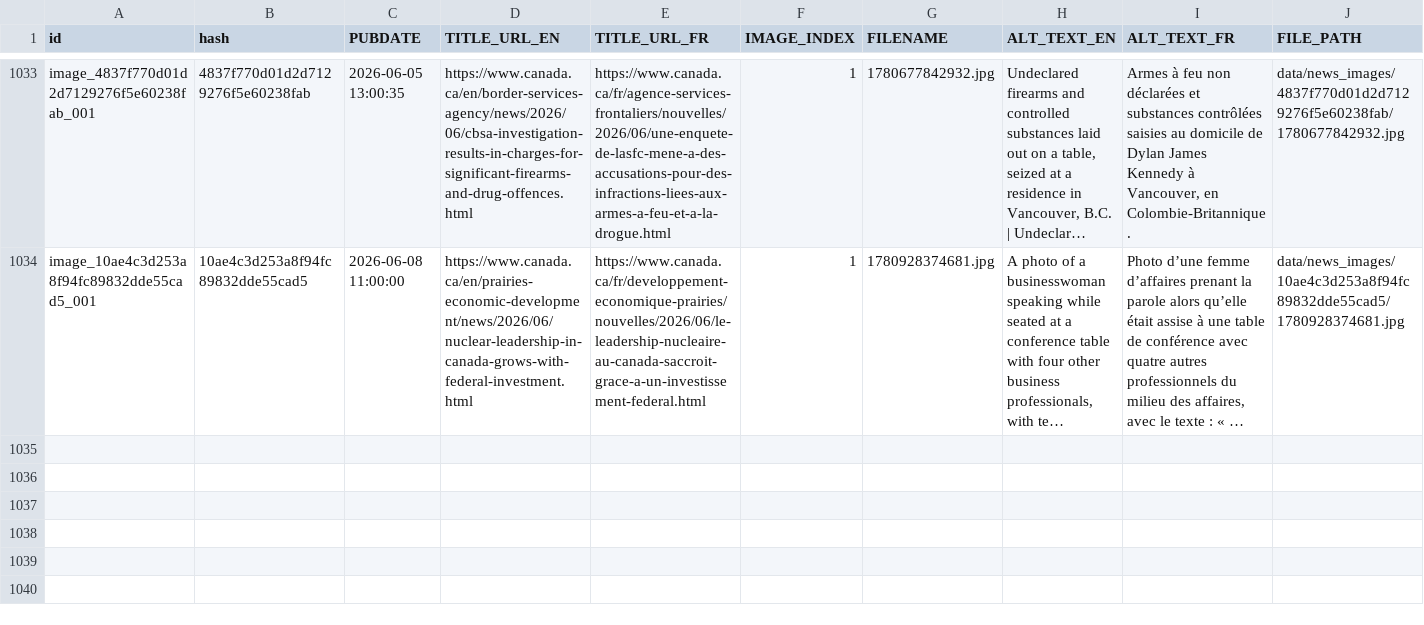
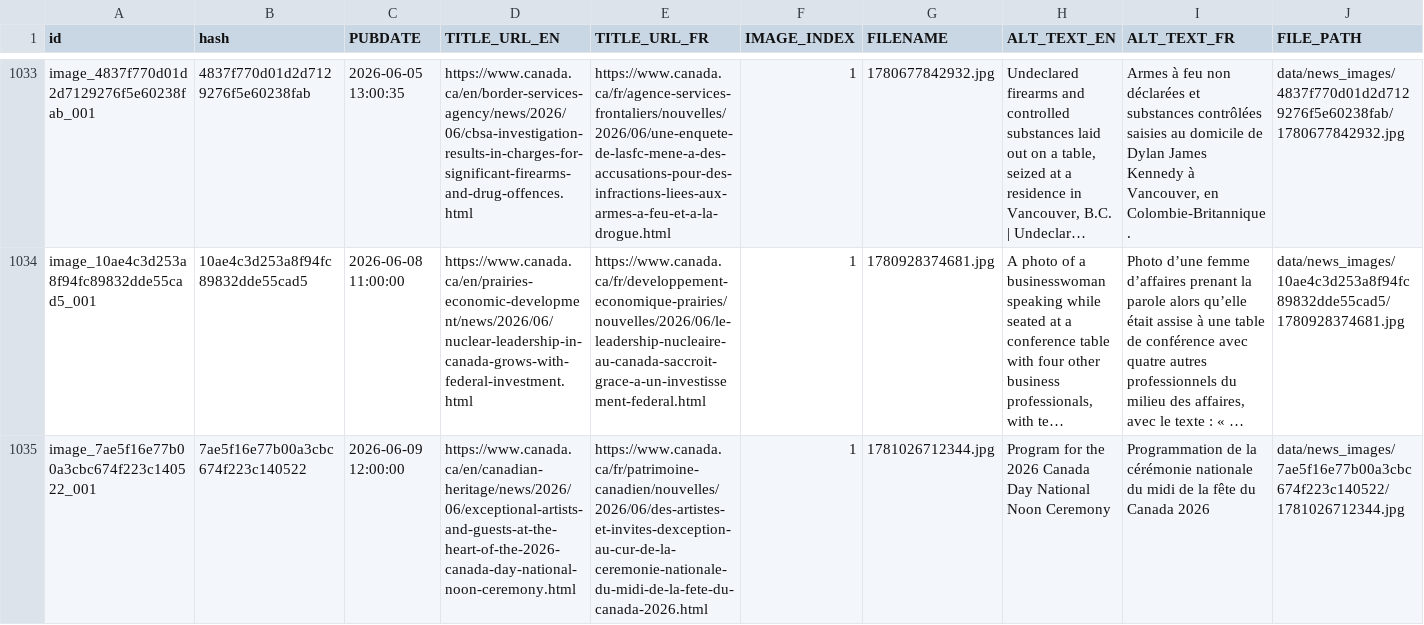
Before and after one commit to PatLittle/GC-News-Nouvelles-GC, a CSV file: combined_news_images.csv, drawn as a sheet; only a part is shown, gaps mark what is left out; long unchanged cells end in …; rows hold the shown columns only; the diff names each change by its address in the sheet, - before the commit and + after, or states it on an @@ line.

```diff
--- a/combined_news_images.csv
+++ b/combined_news_images.csv
+row 1035: image_7ae5f16e77b00a3cbc674f223c140522_001 | 7ae5f16e77b00a3cbc674f223c140522 | 2026-06-09 12:00:00 | https://www.canada.ca/en/canadian-heritage/news/2026/06/exceptional-artists-and-guests-at-the-heart-of-the-2026-canada-day-national-noon-ceremony.html | https://www.canada.ca/fr/patrimoine-canadien/nouvelles/2026/06/des-artistes-et-invites-dexception-au-cur-de-la-ceremonie-nationale-du-midi-de-la-fete-du-canada-2026.html | 1 | 1781026712344.jpg | Program for the 2026 Canada Day National Noon Ceremony | Programmation de la cérémonie nationale du midi de la fête du Canada 2026 | data/news_images/7ae5f16e77b00a3cbc674f223c140522/1781026712344.jpg
```
Also changed, not shown: 2 other files.
